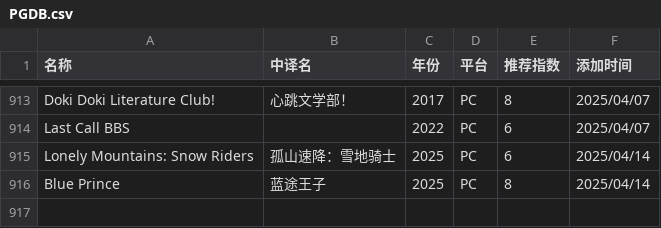
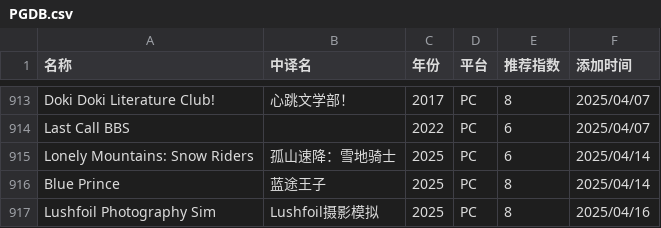
Before and after one commit to pqr-gaming/pqr-gaming.github.io, a CSV file: PGDB.csv, drawn as a sheet; only a part is shown, gaps mark what is left out.

Commit message:
add new entry

```diff
--- a/PGDB.csv
+++ b/PGDB.csv
@@ -916 +916,2 @@ Lonely Mountains: Snow Riders,孤山速降：雪地骑士,2025,PC,6,2025/04/14
 Blue Prince,蓝途王子,2025,PC,8,2025/04/14
+Lushfoil Photography Sim,Lushfoil摄影模拟,2025,PC,8,2025/04/16
```
